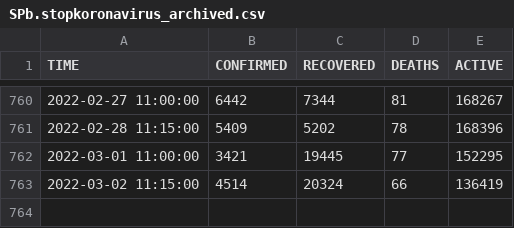
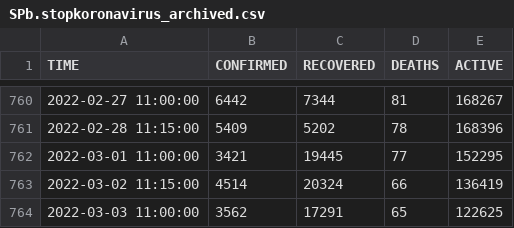
Before and after one commit to alexei-kouprianov/COVID-19.SPb.monitoring, a CSV file: data/SPb.stopkoronavirus_archived.csv, drawn as a sheet; only a part is shown, gaps mark what is left out.

```diff
--- a/data/SPb.stopkoronavirus_archived.csv
+++ b/data/SPb.stopkoronavirus_archived.csv
@@ -763 +763,2 @@
 2022-03-02 11:15:00,4514,20324,66,136419
+2022-03-03 11:00:00,3562,17291,65,122625
```
Also changed, not shown: data/SPb.COVID-19.united.csv, data/spb.gov.v.2021-08-03.csv, 43 other files.
